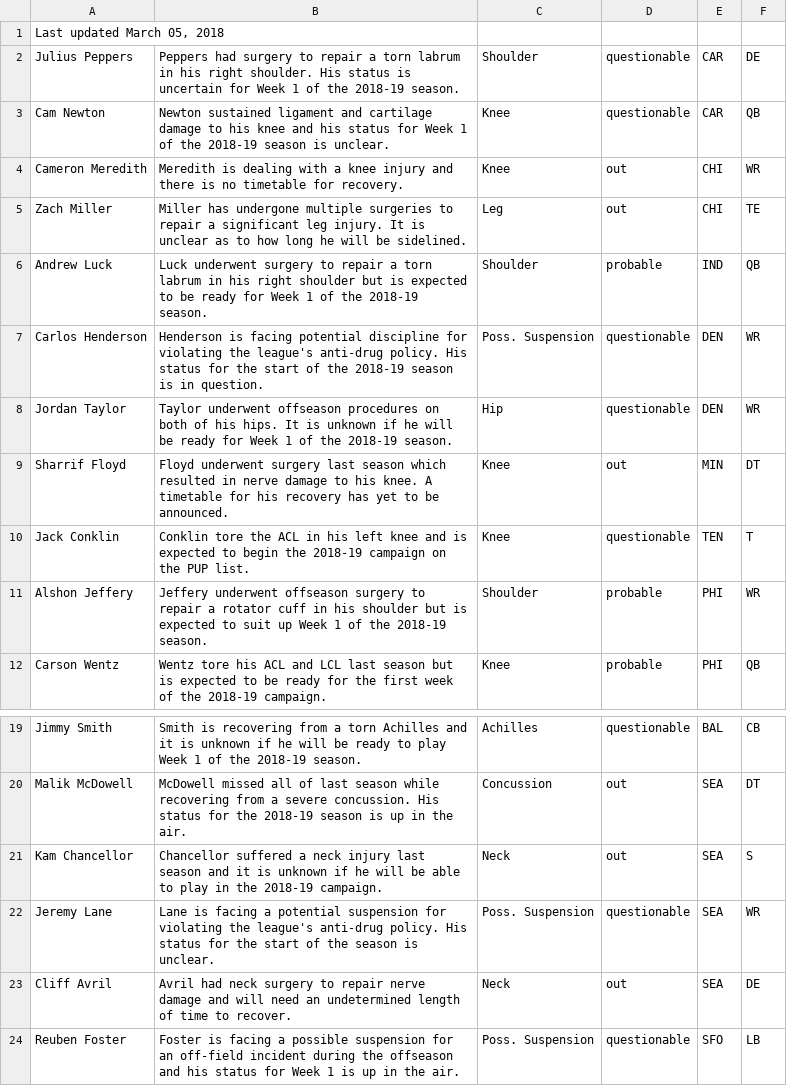
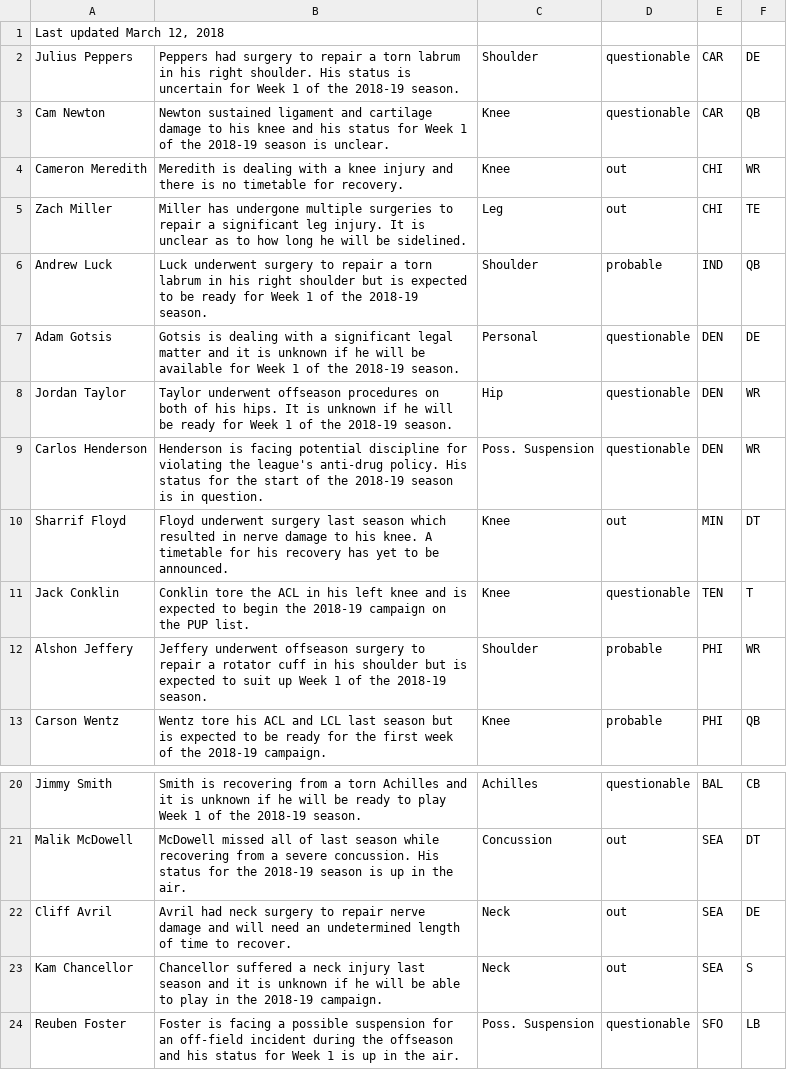
Before and after one commit to joshbegley/NFL-injuries, a CSV file: injuries.csv, drawn as a sheet; only a part is shown, gaps mark what is left out.

Commit message:
automatic updates

```diff
--- a/injuries.csv
+++ b/injuries.csv
@@ -1,2 +1,2 @@
-"Last updated March 05, 2018", , , , ,
+"Last updated March 12, 2018", , , , ,
 Julius Peppers,Peppers had surgery to repair a torn labrum in his right shoulder. His status is uncertain for Week 1 of the 2018-19 season.,Shoulder,questionable,CAR,DE
@@ -6,4 +6,5 @@ Zach Miller,Miller has undergone multiple surgeries to repair a significant leg
 Andrew Luck,Luck underwent surgery to repair a torn labrum in his right shoulder but is expected to be ready for Week 1 of the 2018-19 season.,Shoulder,probable,IND,QB
+Adam Gotsis,Gotsis is dealing with a significant legal matter and it is unknown if he will be available for Week 1 of the 2018-19 season.,Personal,questionable,DEN,DE
+Jordan Taylor,Taylor underwent offseason procedures on both of his hips. It is unknown if he will be ready for Week 1 of the 2018-19 season.,Hip,questionable,DEN,WR
 Carlos Henderson,Henderson is facing potential discipline for violating the league's anti-drug policy. His status for the start of the 2018-19 season is in question.,Poss. Suspension,questionable,DEN,WR
-Jordan Taylor,Taylor underwent offseason procedures on both of his hips. It is unknown if he will be ready for Week 1 of the 2018-19 season.,Hip,questionable,DEN,WR
 Sharrif Floyd,Floyd underwent surgery last season which resulted in nerve damage to his knee. A timetable for his recovery has yet to be announced.,Knee,out,MIN,DT
@@ -20,5 +21,4 @@ Jimmy Smith,Smith is recovering from a torn Achilles and it is unknown if he wil
 Malik McDowell,McDowell missed all of last season while recovering from a severe concussion. His status for the 2018-19 season is up in the air.,Concussion,out,SEA,DT
+Cliff Avril,Avril had neck surgery to repair nerve damage and will need an undetermined length of time to recover.,Neck,out,SEA,DE
 Kam Chancellor,Chancellor suffered a neck injury last season and it is unknown if he will be able to play in the 2018-19 campaign.,Neck,out,SEA,S
-Jeremy Lane,Lane is facing a potential suspension for violating the league's anti-drug policy. His status for the start of the season is unclear.,Poss. Suspension,questionable,SEA,WR
-Cliff Avril,Avril had neck surgery to repair nerve damage and will need an undetermined length of time to recover.,Neck,out,SEA,DE
 Reuben Foster,Foster is facing a possible suspension for an off-field incident during the offseason and his status for Week 1 is up in the air.,Poss. Suspension,questionable,SFO,LB
```
